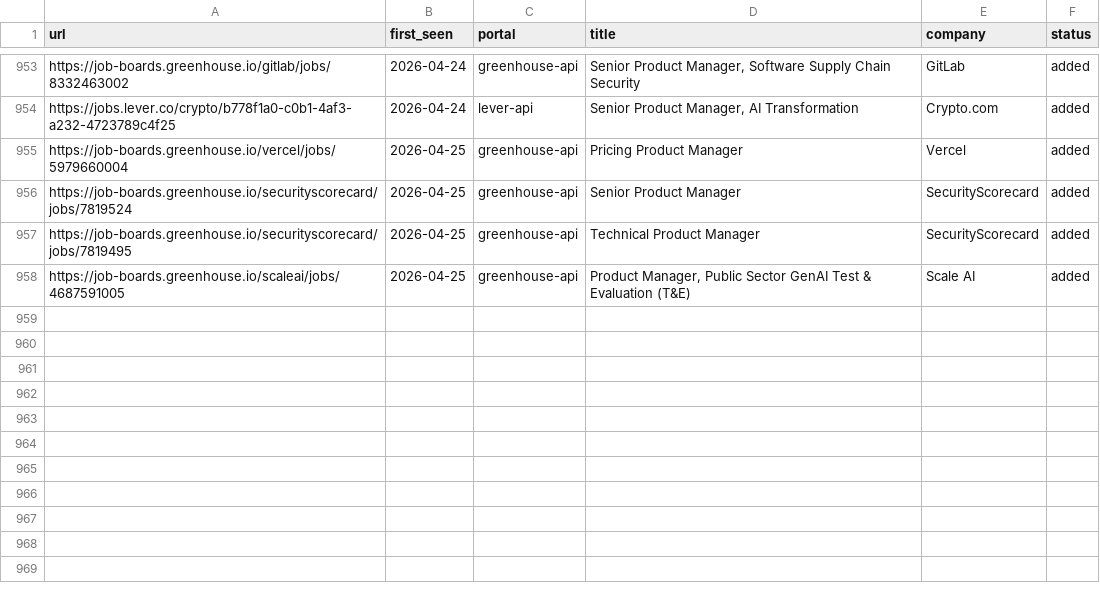
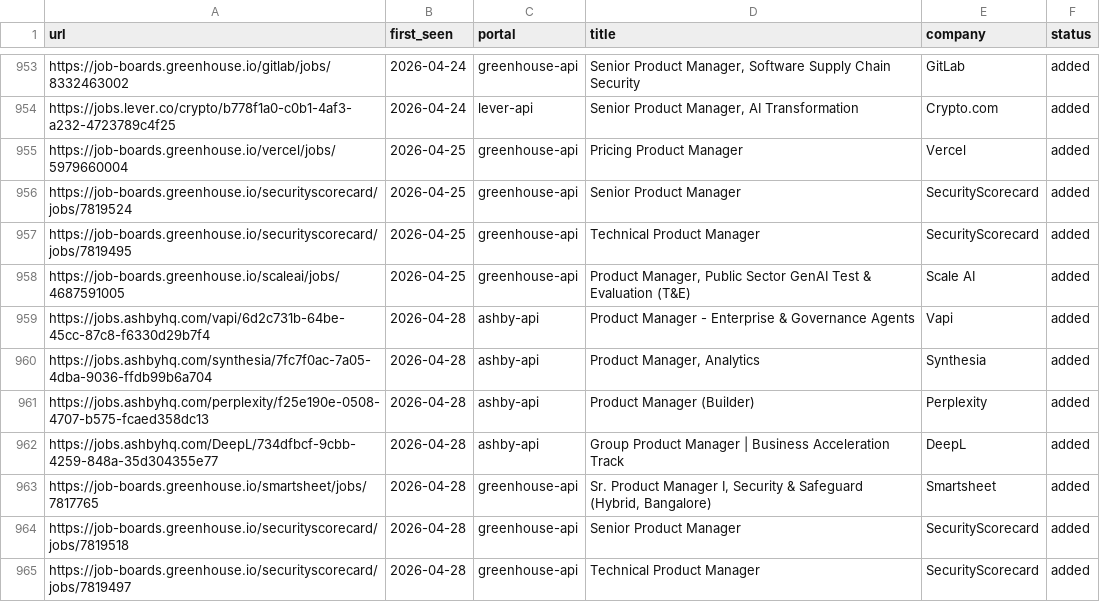
Before and after one commit to prernaaagarwal/career-ops, a TSV file: data/scan-history.tsv, drawn as a sheet; only a part is shown, gaps mark what is left out.

Commit message:
daily scan 2026-04-28

```diff
--- a/data/scan-history.tsv
+++ b/data/scan-history.tsv
@@ -958 +958,8 @@ https://job-boards.greenhouse.io/securityscorecard/jobs/7819495	2026-04-25	green
 https://job-boards.greenhouse.io/scaleai/jobs/4687591005	2026-04-25	greenhouse-api	Product Manager, Public Sector GenAI Test & Evaluation (T&E)	Scale AI	added
+https://jobs.ashbyhq.com/vapi/6d2c731b-64be-45cc-87c8-f6330d29b7f4	2026-04-28	ashby-api	Product Manager - Enterprise & Governance Agents	Vapi	added
+https://jobs.ashbyhq.com/synthesia/7fc7f0ac-7a05-4dba-9036-ffdb99b6a704	2026-04-28	ashby-api	Product Manager, Analytics	Synthesia	added
+https://jobs.ashbyhq.com/perplexity/f25e190e-0508-4707-b575-fcaed358dc13	2026-04-28	ashby-api	Product Manager (Builder)	Perplexity	added
+https://jobs.ashbyhq.com/DeepL/734dfbcf-9cbb-4259-848a-35d304355e77	2026-04-28	ashby-api	Group Product Manager | Business Acceleration Track	DeepL	added
+https://job-boards.greenhouse.io/smartsheet/jobs/7817765	2026-04-28	greenhouse-api	Sr. Product Manager I, Security & Safeguard (Hybrid, Bangalore)	Smartsheet	added
+https://job-boards.greenhouse.io/securityscorecard/jobs/7819518	2026-04-28	greenhouse-api	Senior Product Manager	SecurityScorecard	added
+https://job-boards.greenhouse.io/securityscorecard/jobs/7819497	2026-04-28	greenhouse-api	Technical Product Manager	SecurityScorecard	added
```
Also changed, not shown: 1 other file.
